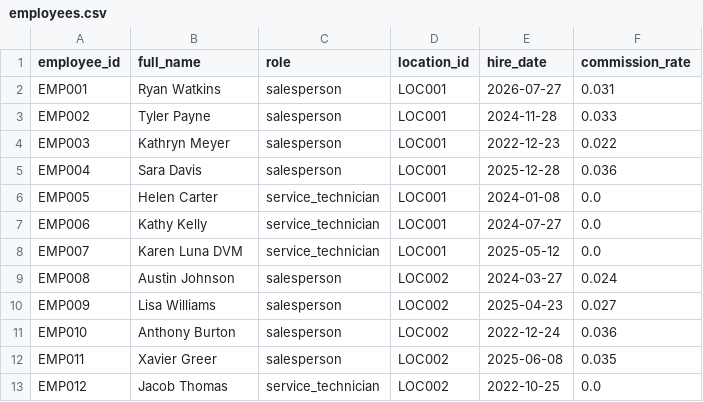
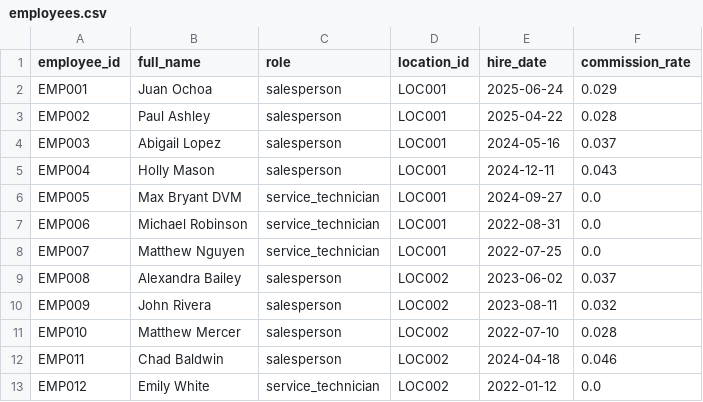
Before and after one commit to kpk111298/kommineni-group, a CSV file: divisions/meel-motors/data/raw/employees.csv, drawn as a sheet; only a part is shown; the diff covers the shown part only.

```diff
--- a/divisions/meel-motors/data/raw/employees.csv
+++ b/divisions/meel-motors/data/raw/employees.csv
@@ -1,13 +1,13 @@
 employee_id,full_name,role,location_id,hire_date,commission_rate
-EMP001,Ryan Watkins,salesperson,LOC001,2026-07-27,0.031
-EMP002,Tyler Payne,salesperson,LOC001,2024-11-28,0.033
-EMP003,Kathryn Meyer,salesperson,LOC001,2022-12-23,0.022
-EMP004,Sara Davis,salesperson,LOC001,2025-12-28,0.036
-EMP005,Helen Carter,service_technician,LOC001,2024-01-08,0.0
-EMP006,Kathy Kelly,service_technician,LOC001,2024-07-27,0.0
-EMP007,Karen Luna DVM,service_technician,LOC001,2025-05-12,0.0
-EMP008,Austin Johnson,salesperson,LOC002,2024-03-27,0.024
-EMP009,Lisa Williams,salesperson,LOC002,2025-04-23,0.027
-EMP010,Anthony Burton,salesperson,LOC002,2022-12-24,0.036
-EMP011,Xavier Greer,salesperson,LOC002,2025-06-08,0.035
-EMP012,Jacob Thomas,service_technician,LOC002,2022-10-25,0.0
+EMP001,Juan Ochoa,salesperson,LOC001,2025-06-24,0.029
+EMP002,Paul Ashley,salesperson,LOC001,2025-04-22,0.028
+EMP003,Abigail Lopez,salesperson,LOC001,2024-05-16,0.037
+EMP004,Holly Mason,salesperson,LOC001,2024-12-11,0.043
+EMP005,Max Bryant DVM,service_technician,LOC001,2024-09-27,0.0
+EMP006,Michael Robinson,service_technician,LOC001,2022-08-31,0.0
+EMP007,Matthew Nguyen,service_technician,LOC001,2022-07-25,0.0
+EMP008,Alexandra Bailey,salesperson,LOC002,2023-06-02,0.037
+EMP009,John Rivera,salesperson,LOC002,2023-08-11,0.032
+EMP010,Matthew Mercer,salesperson,LOC002,2022-07-10,0.028
+EMP011,Chad Baldwin,salesperson,LOC002,2024-04-18,0.046
+EMP012,Emily White,service_technician,LOC002,2022-01-12,0.0
```
Also changed, not shown: 58 edited cells elsewhere in this file, divisions/meel-motors/data/raw/sales_transactions.csv, divisions/meel-motors/data/raw/service_jobs.csv, 2 other files.
